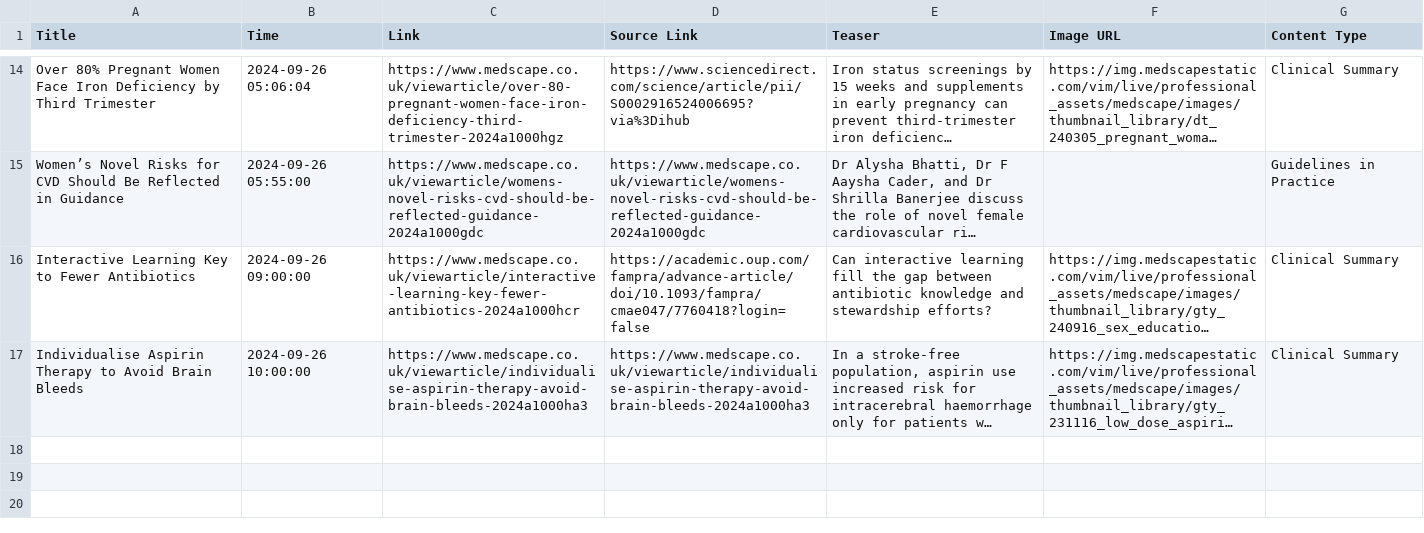
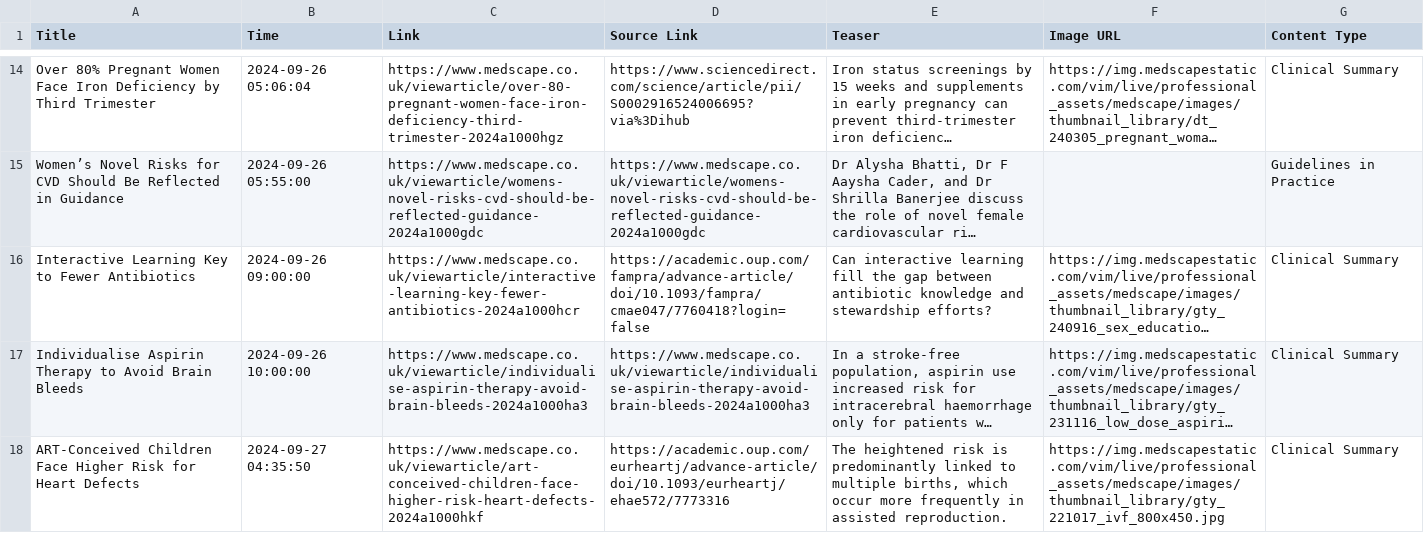
Before and after one commit to nuancedtire/mead, a CSV file: databases/scape.csv, drawn as a sheet; only a part is shown, gaps mark what is left out; long unchanged cells end in …; the diff names each change by its address in the sheet, - before the commit and + after, or states it on an @@ line.

```diff
--- a/databases/scape.csv
+++ b/databases/scape.csv
+row 18: ART-Conceived Children Face Higher Risk for Heart Defects | 2024-09-27 04:35:50 | https://www.medscape.co.uk/viewarticle/art-conceived-children-face-higher-risk-heart-defects-2024a1000hkf | https://academic.oup.com/eurheartj/advance-article/doi/10.1093/eurheartj/ehae572/7773316 | The heightened risk is predominantly linked to multiple births, which occur more frequently in assisted reproduction. | https://img.medscapestatic.com/vim/live/professional_assets/medscape/images/thumbnail_library/gty_221017_ivf_800x450.jpg | Clinical Summary
```
Also changed, not shown: databases/meds.csv, 11 other files.
